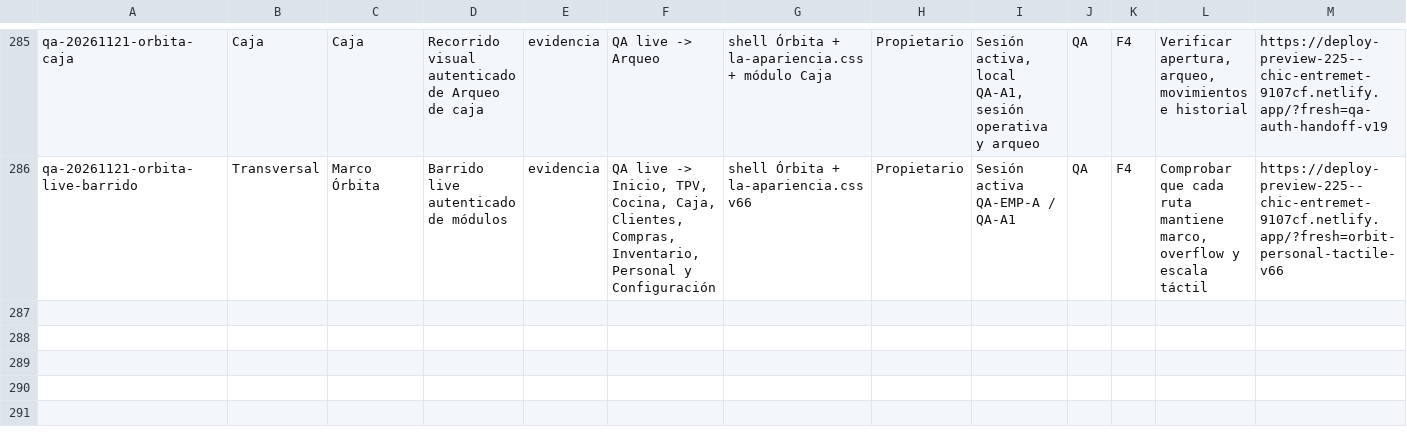
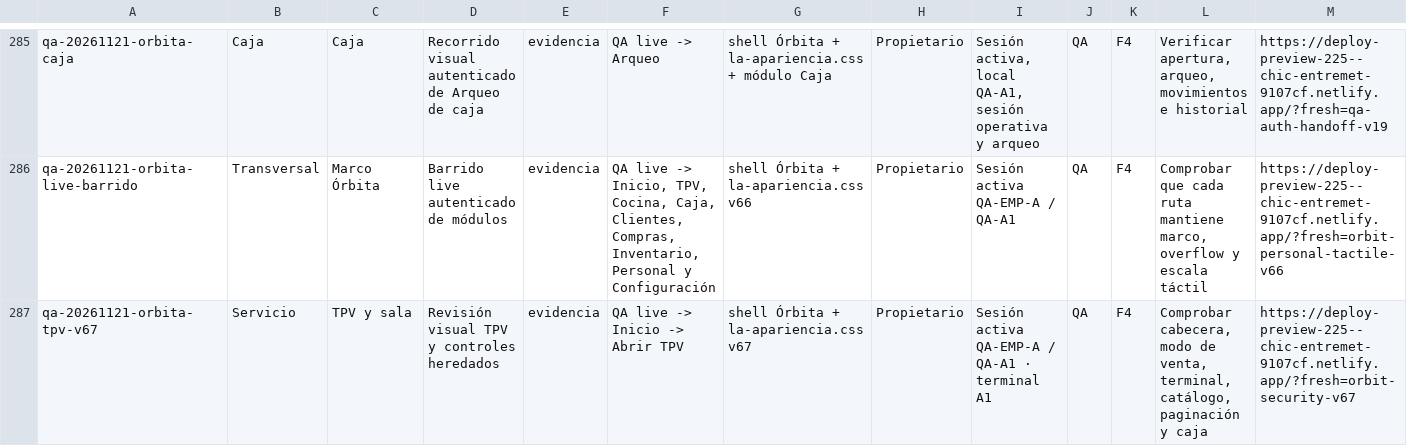
Before and after one commit to Plopezm1990/Almacen, a CSV file: docs/rediseno/MATRIZ-IMPLANTACION-QA.csv, drawn as a sheet; only a part is shown, gaps mark what is left out; rows hold the shown columns only; the diff names each change by its address in the sheet, - before the commit and + after, or states it on an @@ line.

```diff
--- a/docs/rediseno/MATRIZ-IMPLANTACION-QA.csv
+++ b/docs/rediseno/MATRIZ-IMPLANTACION-QA.csv
+row 287: qa-20261121-orbita-tpv-v67 | Servicio | TPV y sala | Revisión visual TPV y controles heredados | evidencia | QA live -> Inicio -> Abrir TPV | shell Órbita + la-apariencia.css v67 | Propietario | Sesión activa QA-EMP-A / QA-A1 · terminal A1 | QA | F4 | Comprobar cabecera, modo de venta, terminal, catálogo, paginación y caja | https://deploy-preview-225--chic-entremet-9107cf.netlify.app/?fresh=orbit-security-v67
```
Also changed, not shown: 2 other files.
